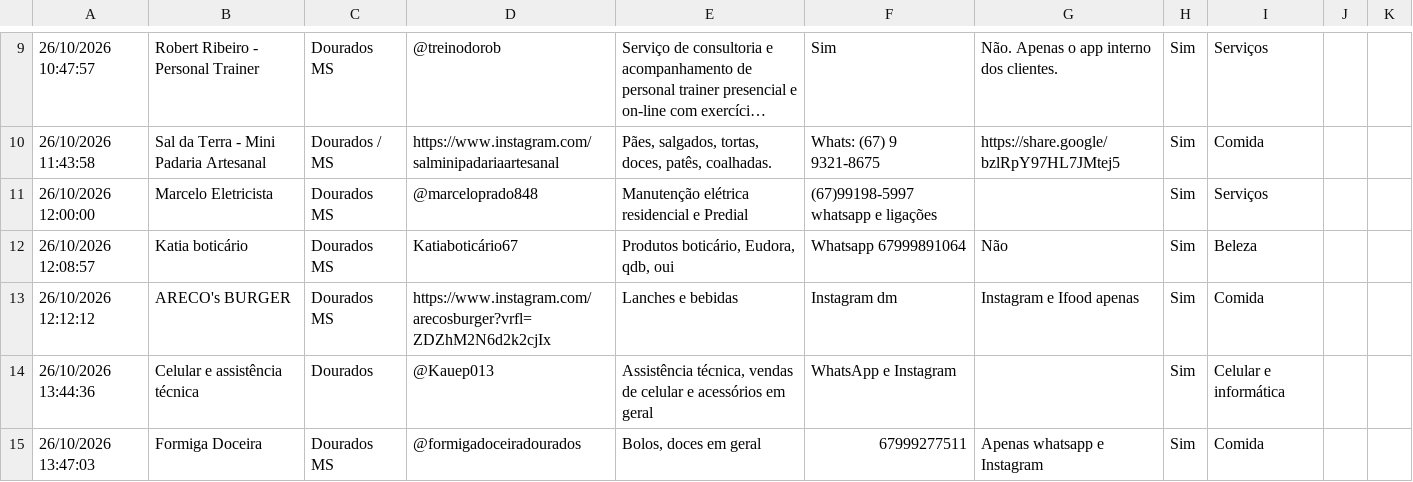
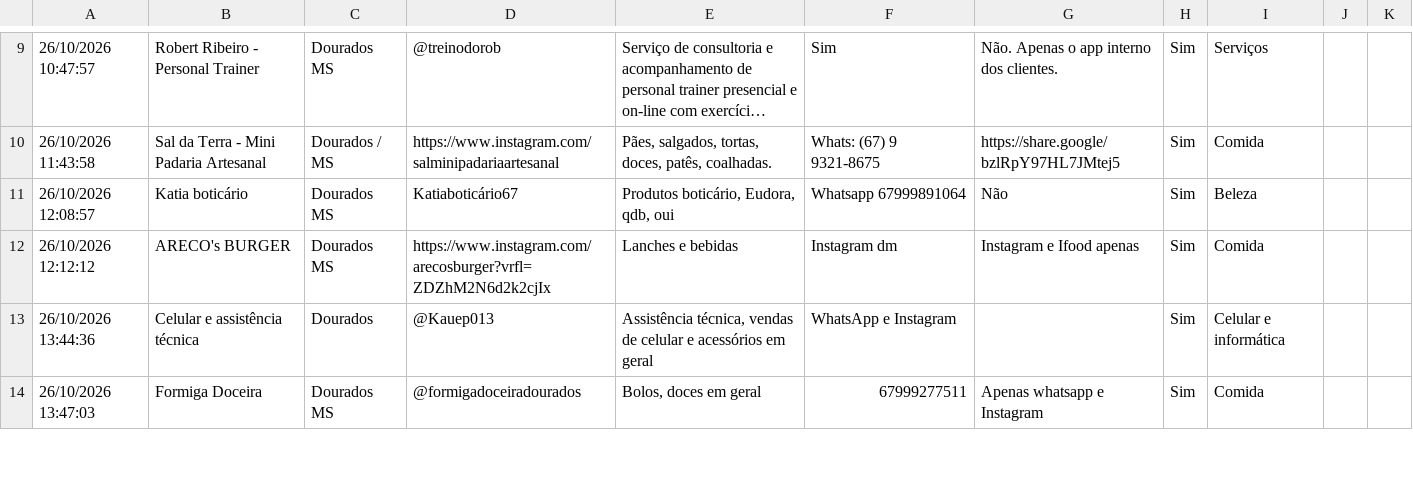
Before and after one commit to luizcarlos1405/nos, a CSV file: data/comercio.csv, drawn as a sheet; only a part is shown, gaps mark what is left out; long unchanged cells end in ….

Commit message:
Comércio data: remove Marcelo Eletricista at the owner's request

```diff
--- a/data/comercio.csv
+++ b/data/comercio.csv
@@ -10,3 +10,2 @@
 26/10/2026 11:43:58;Sal da Terra - Mini Padaria Artesanal;Dourados / MS;https://www.instagram.com/salminipadariaartesanal;Pães, salgados, tortas, doces, patês, coalhadas. ;Whats: (67) 9 9321-8675;https://share.google/bzlRpY97HL7JMtej5;Sim;Comida;;
-26/10/2026 12:00:00;Marcelo Eletricista ;Dourados MS;@marceloprado848;Manutenção elétrica residencial e Predial ;(67)99198-5997 whatsapp e ligações ;;Sim;Serviços;;
 26/10/2026 12:08:57;Katia boticário ;Dourados MS ;Katiaboticário67 ;Produtos boticário, Eudora, qdb, oui;Whatsapp 67999891064;Não ;Sim;Beleza;;
```
